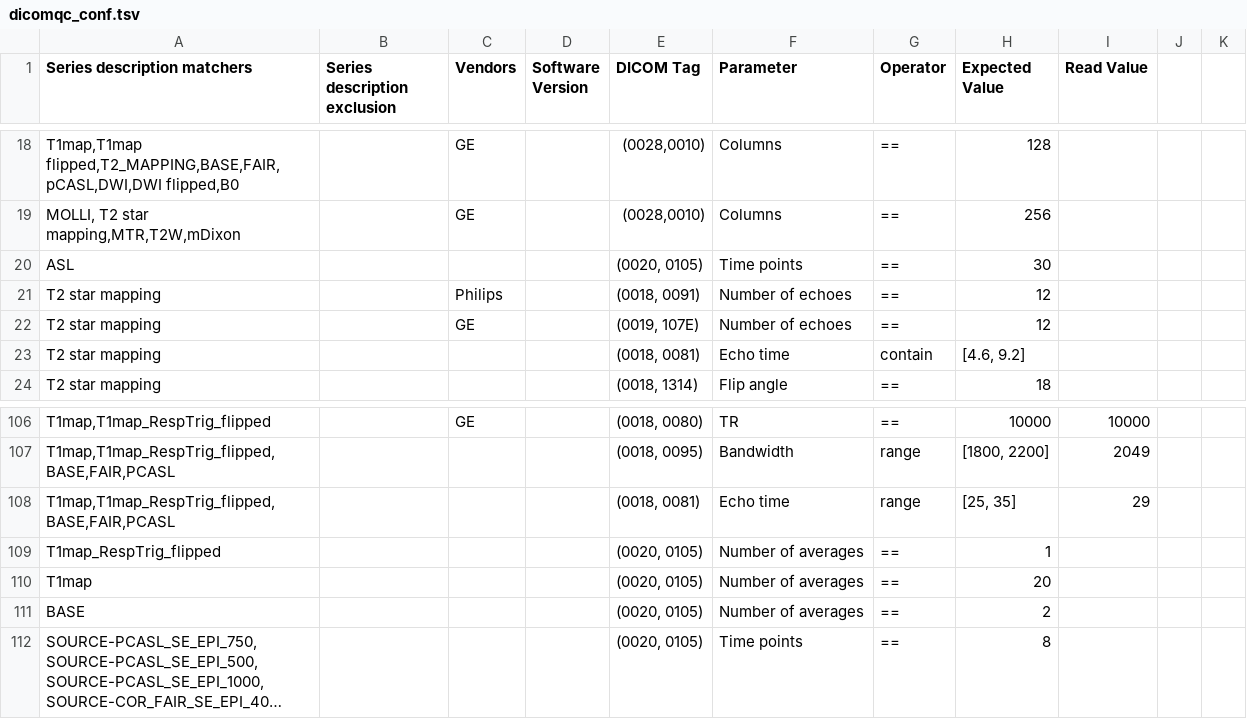
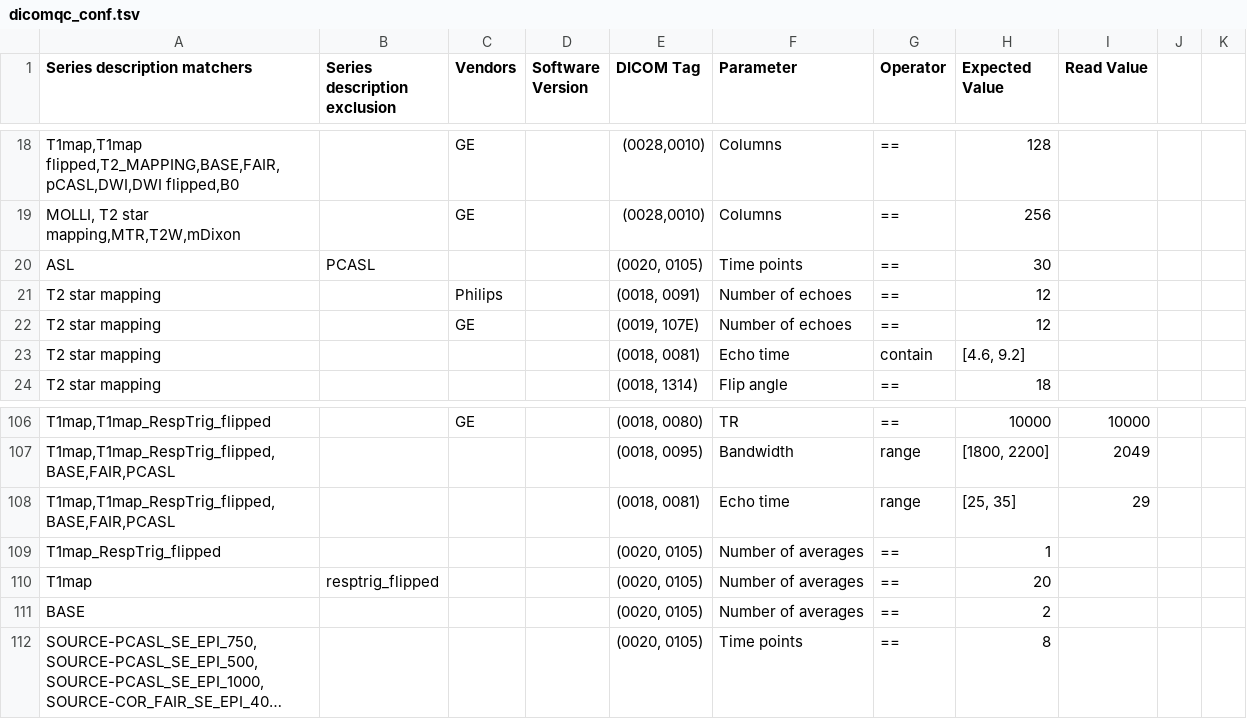
Before and after one commit to SPMIC-UoN/xnat-dicomqc, a TSV file: docker/dicomqc_conf.tsv, drawn as a sheet; only a part is shown, gaps mark what is left out; long unchanged cells end in …; the diff names each change by its address in the sheet, - before the commit and + after, or states it on an @@ line.

Commit message:
Add some exclusions to avoid incorrect checks

```diff
--- a/docker/dicomqc_conf.tsv
+++ b/docker/dicomqc_conf.tsv
-B20 (Series description exclusion): (empty)
+B20 (Series description exclusion): PCASL
-B110 (Series description exclusion): (empty)
+B110 (Series description exclusion): resptrig_flipped
```
